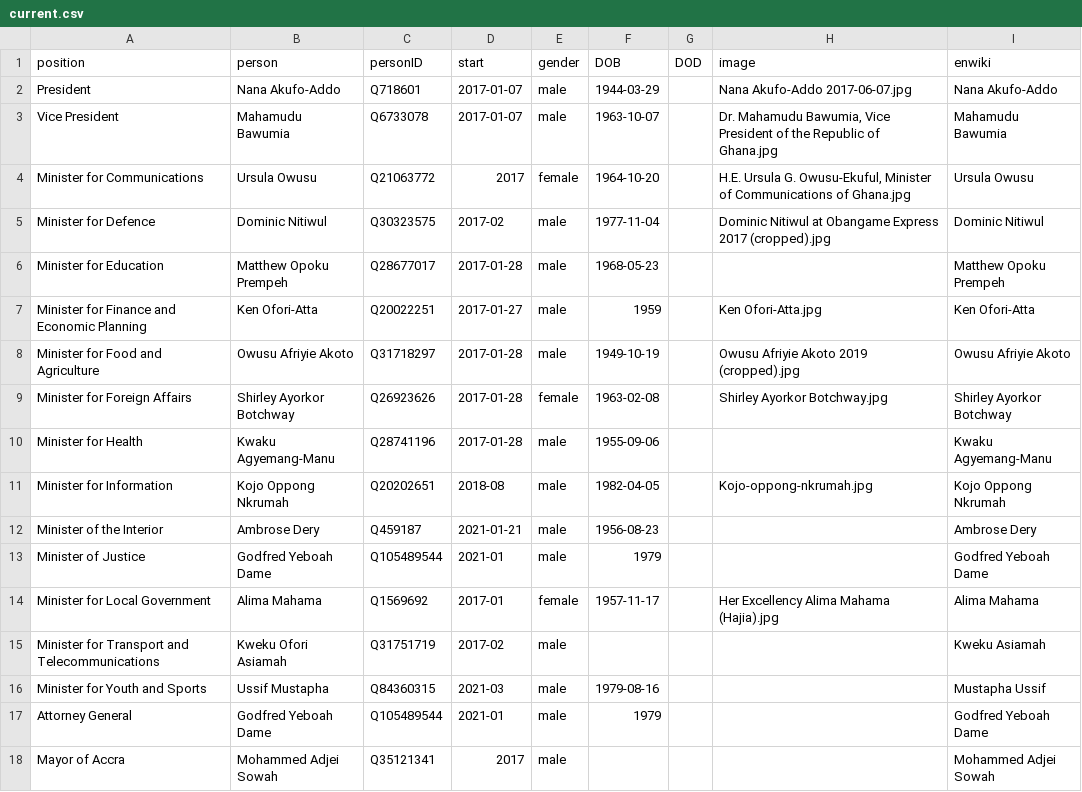
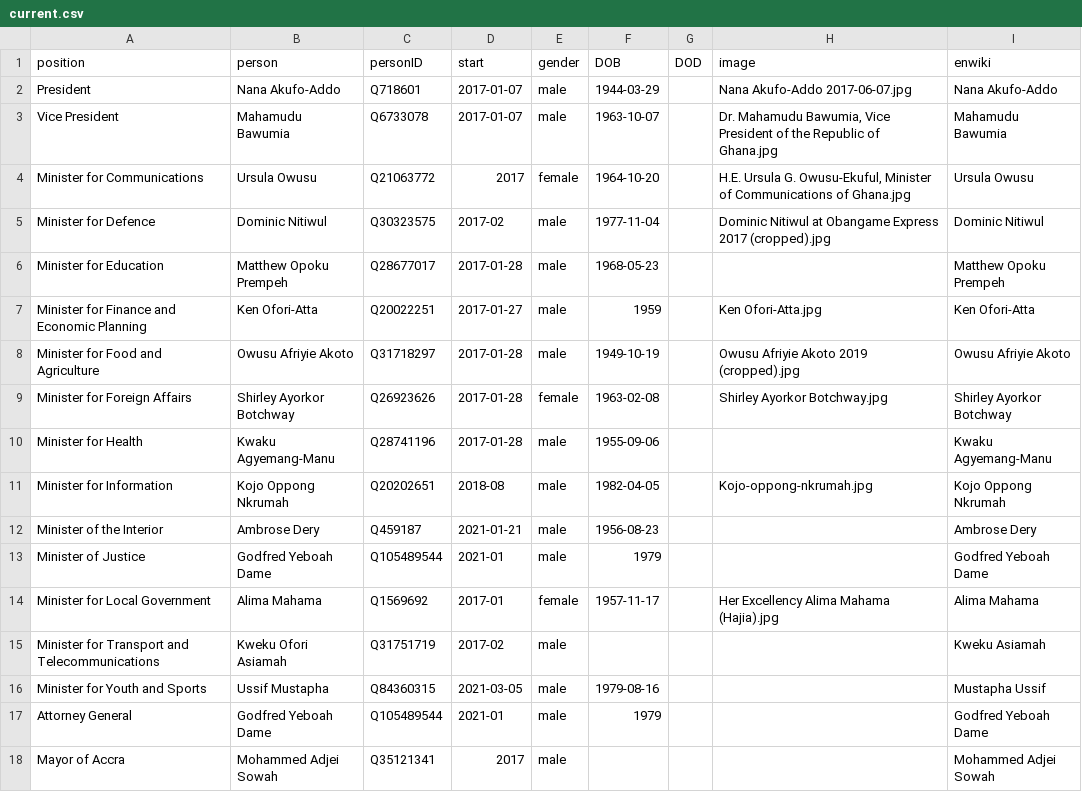
Before and after one commit to every-politician-scrapers/ghana-ministers, a CSV file: html/current.csv, drawn as a sheet.

```diff
--- a/html/current.csv
+++ b/html/current.csv
@@ -15,3 +15,3 @@ Minister for Local Government,Alima Mahama,Q1569692,2017-01,female,1957-11-17,,H
 Minister for Transport and Telecommunications,Kweku Ofori Asiamah,Q31751719,2017-02,male,,,,Kweku Asiamah
-Minister for Youth and Sports,Ussif Mustapha,Q84360315,2021-03,male,1979-08-16,,,Mustapha Ussif
+Minister for Youth and Sports,Ussif Mustapha,Q84360315,2021-03-05,male,1979-08-16,,,Mustapha Ussif
 Attorney General,Godfred Yeboah Dame,Q105489544,2021-01,male,1979,,,Godfred Yeboah Dame
```
Also changed, not shown: html/holders21.csv.
